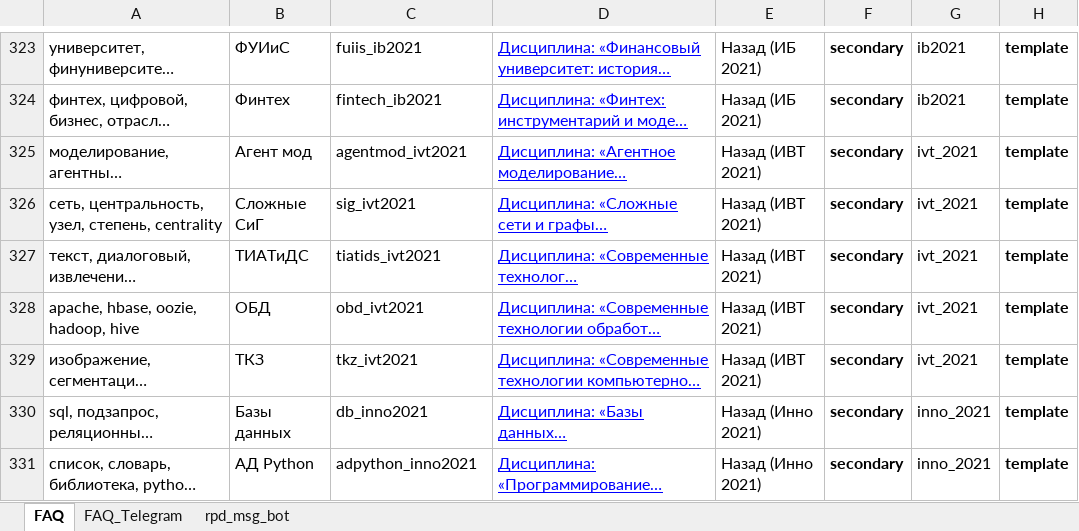
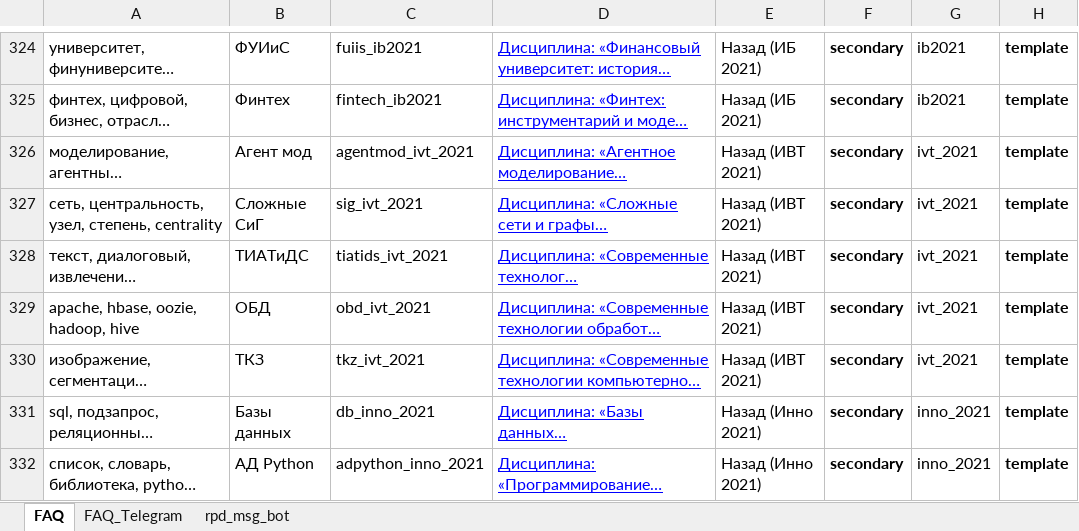
Before and after one commit to Valyaevgeorgiy/VKR_work, an Excel workbook: code/FAQ система.xlsx, sheet FAQ, drawn as a sheet; only a part is shown, gaps mark what is left out; long unchanged cells end in …; values as stored, in another font and other column widths than the file's, no borders; charts and pictures not drawn; addresses are those after the commit; the diff covers the shown part only; the diff names each change by its address in the sheet, - before the commit and + after, or states it on an @@ line.

```diff
--- a/code/FAQ система.xlsx (sheet FAQ)
+++ b/code/FAQ система.xlsx (sheet FAQ)
-C326: agentmod_ivt2021
+C326: agentmod_ivt_2021
-C327: sig_ivt2021
+C327: sig_ivt_2021
-C328: tiatids_ivt2021
+C328: tiatids_ivt_2021
-C329: obd_ivt2021
+C329: obd_ivt_2021
-C330: tkz_ivt2021
+C330: tkz_ivt_2021
-C331: db_inno2021
+C331: db_inno_2021
-C332: adpython_inno2021
+C332: adpython_inno_2021
```
Also changed, not shown: 1 added row and 106 edited cells elsewhere in this sheet, formulas that keep their value.
